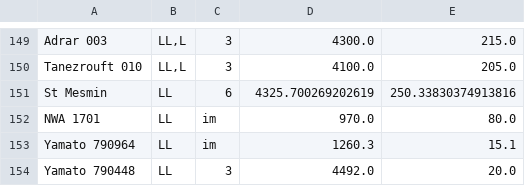
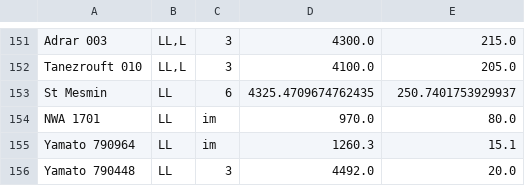
Before and after one commit to grahamedwards/ImpactChron.jl, a CSV file: data/KArArages.csv, drawn as a sheet; only a part is shown, gaps mark what is left out; the diff covers the shown part only.

```diff
--- a/data/KArArages.csv
+++ b/data/KArArages.csv
@@ -150,3 +152,3 @@ Adrar 003,"LL,L",3,4300.0,215.0
 Tanezrouft 010,"LL,L",3,4100.0,205.0
-St Mesmin,LL,6,4325.700269202619,250.33830374913816
+St Mesmin,LL,6,4325.4709674762435,250.7401753929937
 NWA 1701,LL,im,970.0,80.0
```
Also changed, not shown: 3 added rows and 40 edited cells elsewhere in this file, data/ArArages.csv, data/KArArages_compilation.csv, 3 other files.
